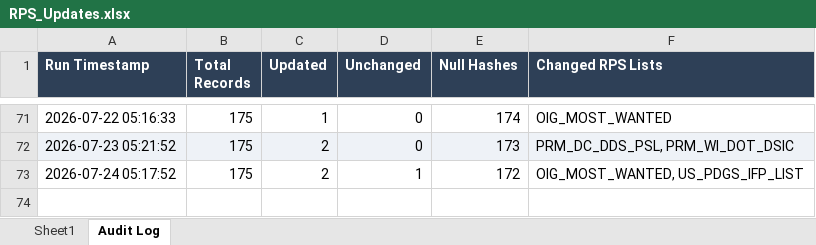
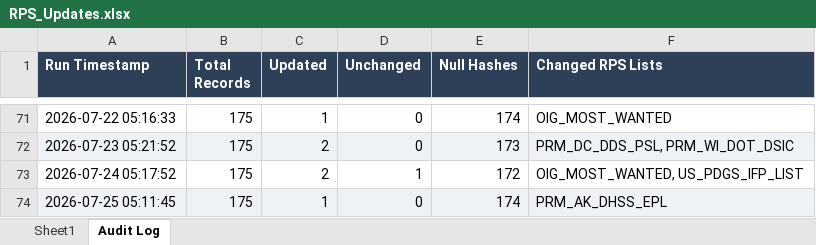
Before and after one commit to rahulraveendrannair-bot/Update-Checking-Automation, an Excel workbook: RPS_Updates.xlsx, sheet Audit Log, drawn as a sheet; only a part is shown, gaps mark what is left out; values as stored, in another font and other column widths than the file's, no borders; the diff names each change by its address in the sheet, - before the commit and + after, or states it on an @@ line.

```diff
--- a/RPS_Updates.xlsx (sheet Audit Log)
+++ b/RPS_Updates.xlsx (sheet Audit Log)
+row 74: 2026-07-25 05:11:45 | 175 | 1 | 0 | 174 | PRM_AK_DHSS_EPL
```
Also changed, not shown: sheet Sheet1, 2 other files.
